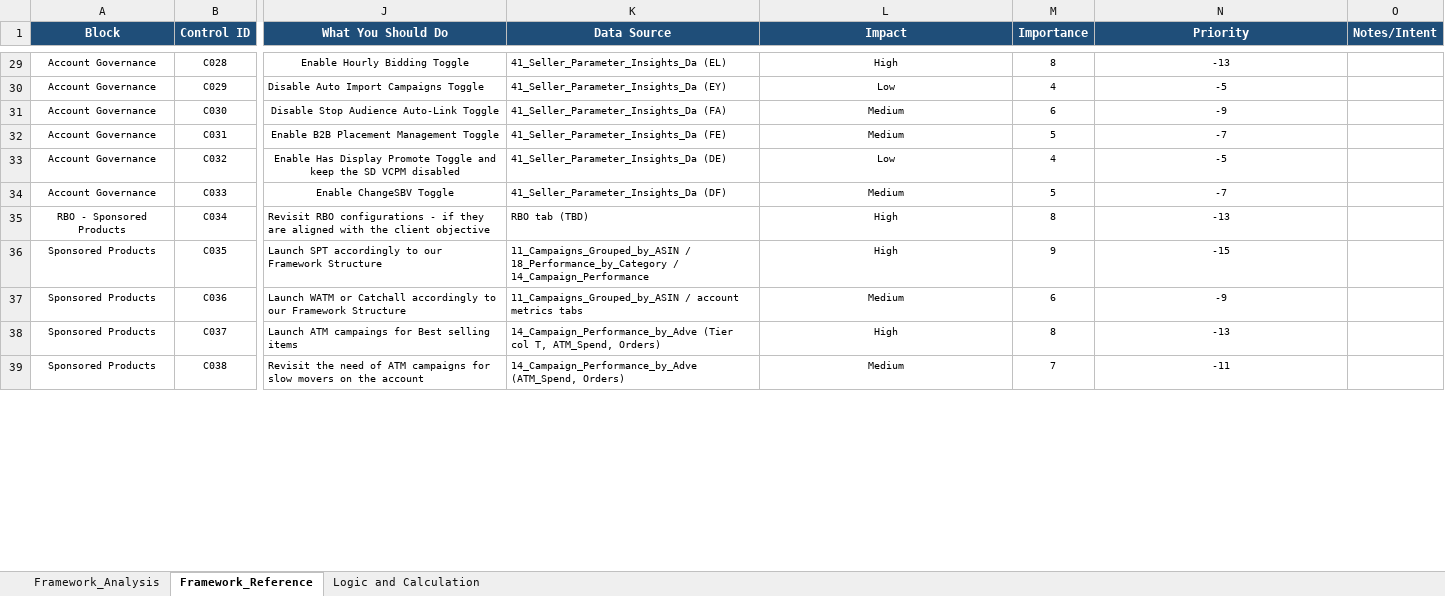
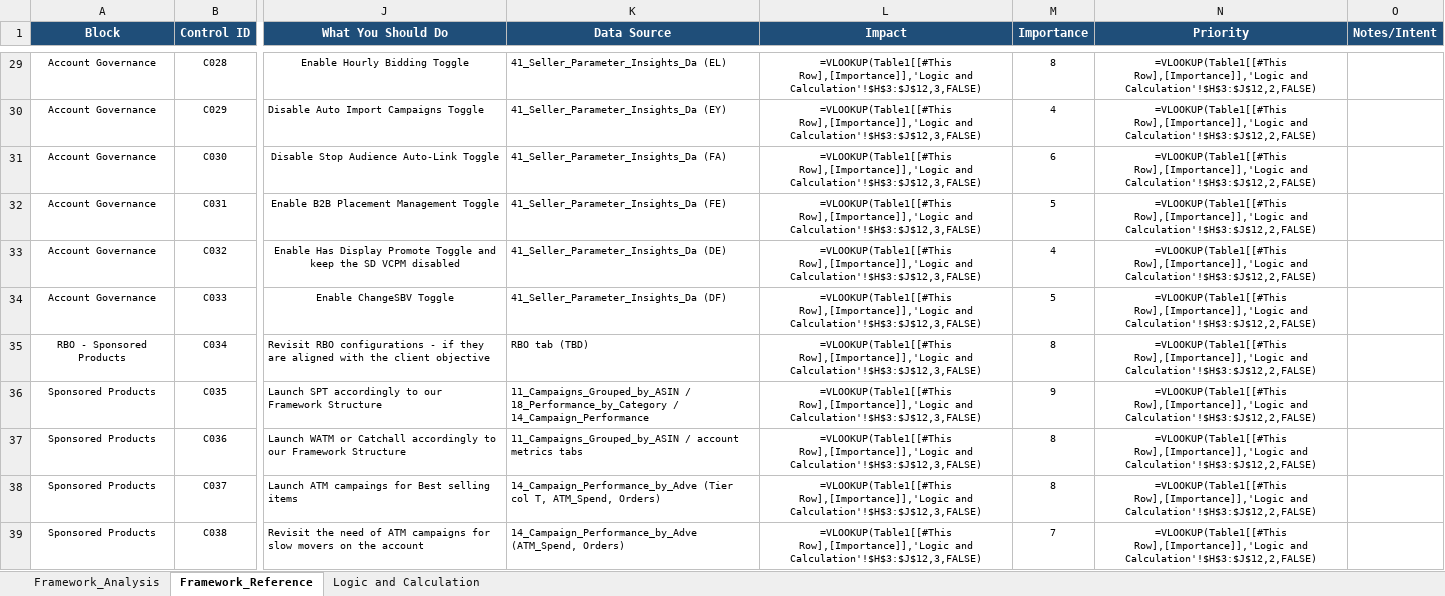
Before and after one commit to gquartile-tech/COE-FULL-ANALYSIS, an Excel workbook: templates/CoE_Framework_Analysis_Templates.xlsm, sheet Framework_Reference, drawn as a sheet; only a part is shown, gaps mark what is left out; values as stored, in another font and other column widths than the file's, no borders; formulas without a stored value are shown as written; conditional formats and table styles not drawn; the diff covers the shown part only; the diff names each change by its address in the sheet, - before the commit and + after, or states it on an @@ line.

```diff
--- a/templates/CoE_Framework_Analysis_Templates.xlsm (sheet Framework_Reference)
+++ b/templates/CoE_Framework_Analysis_Templates.xlsm (sheet Framework_Reference)
-L29 (Impact): High
+L29 (Impact): =VLOOKUP(Table1[[#This Row],[Importance]],'Logic and Calculation'!$H$3:$J$12,3,FALSE)
-N29 (Priority): -13
+N29 (Priority): =VLOOKUP(Table1[[#This Row],[Importance]],'Logic and Calculation'!$H$3:$J$12,2,FALSE)
-L30 (Impact): Low
+L30 (Impact): =VLOOKUP(Table1[[#This Row],[Importance]],'Logic and Calculation'!$H$3:$J$12,3,FALSE)
-N30 (Priority): -5
+N30 (Priority): =VLOOKUP(Table1[[#This Row],[Importance]],'Logic and Calculation'!$H$3:$J$12,2,FALSE)
-L31:L32 (Impact): Medium
+L31:L32 (Impact): =VLOOKUP(Table1[[#This Row],[Importance]],'Logic and Calculation'!$H$3:$J$12,3,FALSE)
-N31 (Priority): -9
+N31 (Priority): =VLOOKUP(Table1[[#This Row],[Importance]],'Logic and Calculation'!$H$3:$J$12,2,FALSE)
-N32 (Priority): -7
+N32 (Priority): =VLOOKUP(Table1[[#This Row],[Importance]],'Logic and Calculation'!$H$3:$J$12,2,FALSE)
-L33 (Impact): Low
+L33 (Impact): =VLOOKUP(Table1[[#This Row],[Importance]],'Logic and Calculation'!$H$3:$J$12,3,FALSE)
-N33 (Priority): -5
+N33 (Priority): =VLOOKUP(Table1[[#This Row],[Importance]],'Logic and Calculation'!$H$3:$J$12,2,FALSE)
-L34 (Impact): Medium
+L34 (Impact): =VLOOKUP(Table1[[#This Row],[Importance]],'Logic and Calculation'!$H$3:$J$12,3,FALSE)
-N34 (Priority): -7
+N34 (Priority): =VLOOKUP(Table1[[#This Row],[Importance]],'Logic and Calculation'!$H$3:$J$12,2,FALSE)
-L35:L36 (Impact): High
+L35:L36 (Impact): =VLOOKUP(Table1[[#This Row],[Importance]],'Logic and Calculation'!$H$3:$J$12,3,FALSE)
-N35 (Priority): -13
+N35 (Priority): =VLOOKUP(Table1[[#This Row],[Importance]],'Logic and Calculation'!$H$3:$J$12,2,FALSE)
-N36 (Priority): -15
+N36 (Priority): =VLOOKUP(Table1[[#This Row],[Importance]],'Logic and Calculation'!$H$3:$J$12,2,FALSE)
-L37 (Impact): Medium
+L37 (Impact): =VLOOKUP(Table1[[#This Row],[Importance]],'Logic and Calculation'!$H$3:$J$12,3,FALSE)
-M37 (Importance): 6
+M37 (Importance): 8
-N37 (Priority): -9
+N37 (Priority): =VLOOKUP(Table1[[#This Row],[Importance]],'Logic and Calculation'!$H$3:$J$12,2,FALSE)
-L38 (Impact): High
+L38 (Impact): =VLOOKUP(Table1[[#This Row],[Importance]],'Logic and Calculation'!$H$3:$J$12,3,FALSE)
-N38 (Priority): -13
+N38 (Priority): =VLOOKUP(Table1[[#This Row],[Importance]],'Logic and Calculation'!$H$3:$J$12,2,FALSE)
-L39 (Impact): Medium
+L39 (Impact): =VLOOKUP(Table1[[#This Row],[Importance]],'Logic and Calculation'!$H$3:$J$12,3,FALSE)
-N39 (Priority): -11
+N39 (Priority): =VLOOKUP(Table1[[#This Row],[Importance]],'Logic and Calculation'!$H$3:$J$12,2,FALSE)
```
Also changed, not shown: 74 edited cells elsewhere in this sheet, sheet Logic and Calculation, sheet Framework_Analysis, templates/CoE_Account_Health_Analysis_Templates.xlsm, templates/CoE_Account_Mastery_Analysis_Templates.xlsm.
